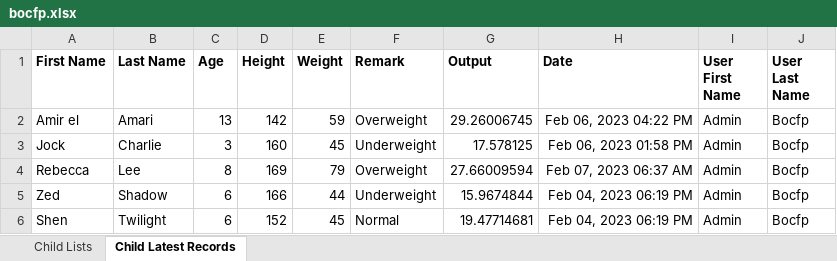
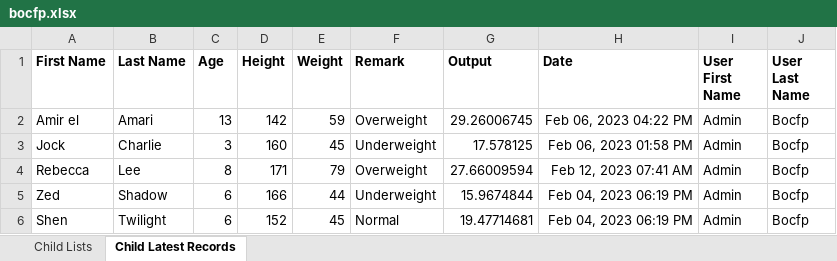
Before and after one commit to pocholo818/bocfp_2, an Excel workbook: bocfp-api/report/bocfp.xlsx, sheet Child Latest Records, drawn as a sheet; values as stored, in another font and other column widths than the file's, no borders; the diff names each change by its address in the sheet, - before the commit and + after, or states it on an @@ line.

```diff
--- a/bocfp-api/report/bocfp.xlsx (sheet Child Latest Records)
+++ b/bocfp-api/report/bocfp.xlsx (sheet Child Latest Records)
-D4 (Height): 169
+D4 (Height): 171
-H4 (Date): Feb 07, 2023 06:37 AM
+H4 (Date): Feb 12, 2023 07:41 AM
```
Also changed, not shown: 2 other files.
